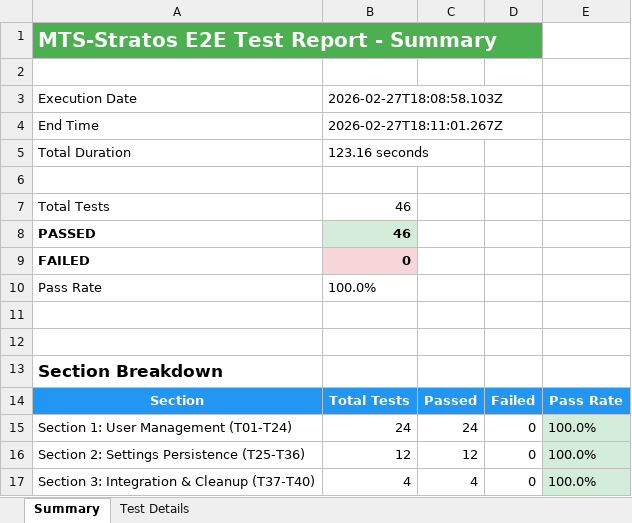
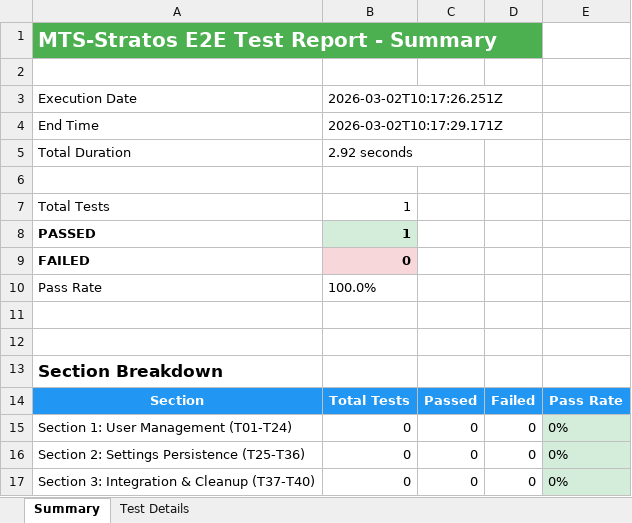
Before and after one commit to lupomich/MTS-Stratos, an Excel workbook: Testing/TEST_RESULTS.xlsx, sheet Summary, drawn as a sheet; values as stored, in another font and other column widths than the file's, no borders; the diff names each change by its address in the sheet, - before the commit and + after, or states it on an @@ line.

```diff
--- a/Testing/TEST_RESULTS.xlsx (sheet Summary)
+++ b/Testing/TEST_RESULTS.xlsx (sheet Summary)
-B3: 2026-02-27T18:08:58.103Z
+B3: 2026-03-02T10:17:26.251Z
-B4: 2026-02-27T18:11:01.267Z
+B4: 2026-03-02T10:17:29.171Z
-B5: 123.16 seconds
+B5: 2.92 seconds
-B7:B8: 46
+B7:B8: 1
-B15: 24
+B15: 0
-C15: 24
+C15: 0
-E15:E17: 100.0%
+E15:E17: 0%
-B16: 12
+B16: 0
-C16: 12
+C16: 0
-B17: 4
+B17: 0
-C17: 4
+C17: 0
```
Also changed, not shown: sheet Test Details, 8 other files.
